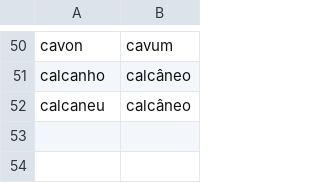
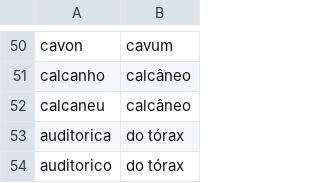
Before and after one commit to brunobrandaob2-dot/Rotrix-L1000, a TSV file: roteador-atual/dados/ouvido.tsv, drawn as a sheet; only a part is shown, gaps mark what is left out; the diff names each change by its address in the sheet, - before the commit and + after, or states it on an @@ line.

```diff
--- a/roteador-atual/dados/ouvido.tsv
+++ b/roteador-atual/dados/ouvido.tsv
+row 53: auditorica | do tórax
+row 54: auditorico | do tórax
```
